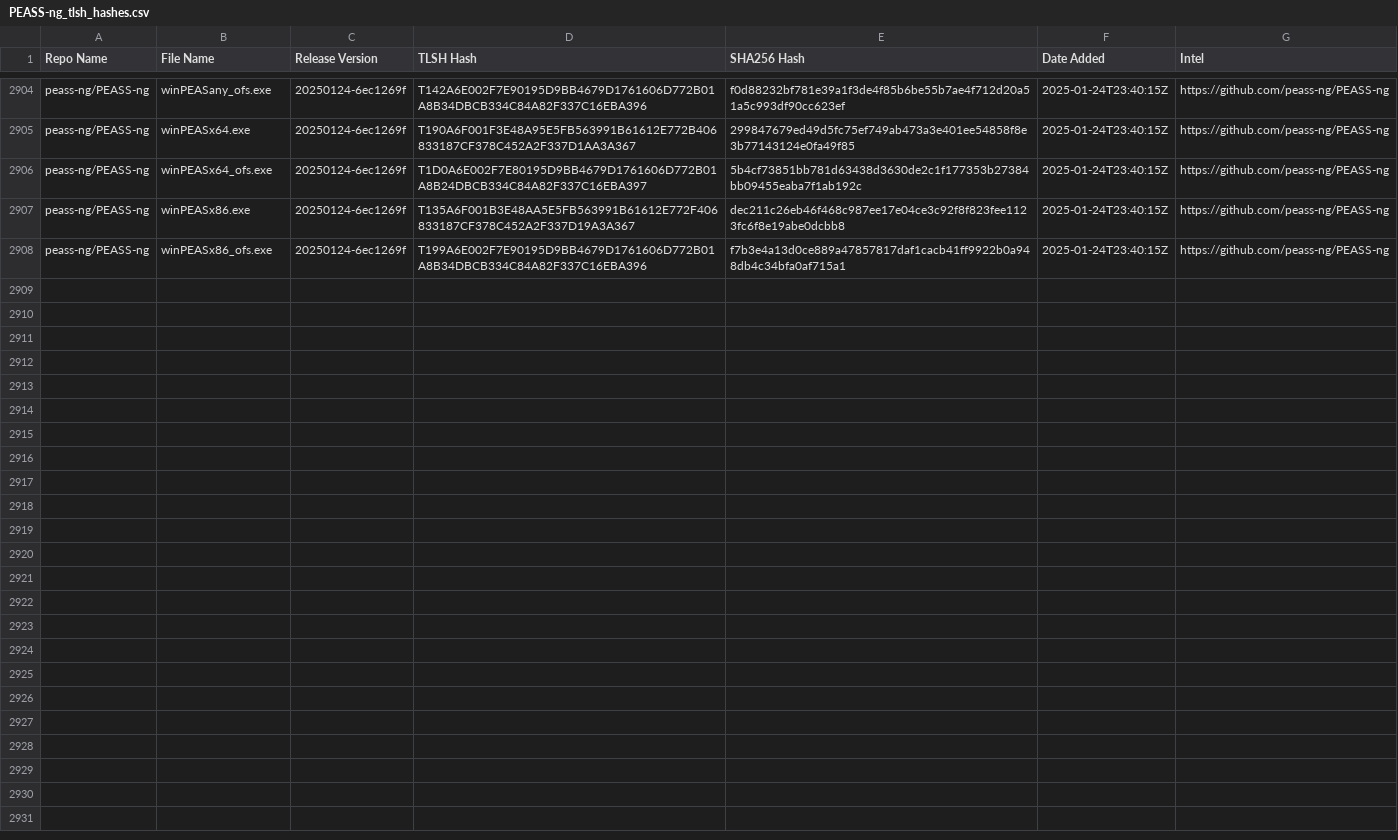
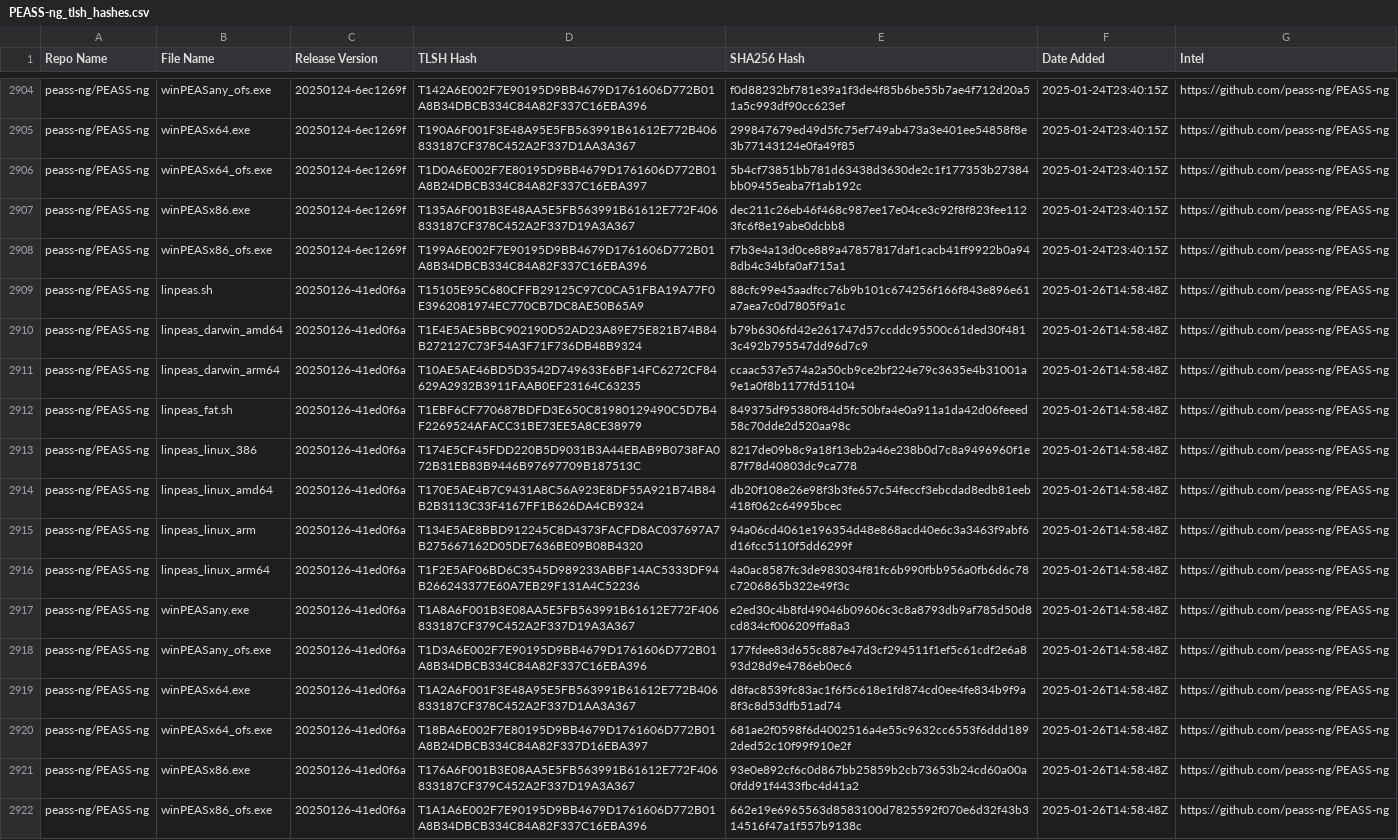
Before and after one commit to Magonia-Research/detection-content, a CSV file: iocs/tlsh/PEASS-ng/PEASS-ng_tlsh_hashes.csv, drawn as a sheet; only a part is shown, gaps mark what is left out.

Commit message:
Updated TLSH hash CSV file

```diff
--- a/iocs/tlsh/PEASS-ng/PEASS-ng_tlsh_hashes.csv
+++ b/iocs/tlsh/PEASS-ng/PEASS-ng_tlsh_hashes.csv
@@ -2908 +2908,15 @@ peass-ng/PEASS-ng,winPEASx86.exe,20250124-6ec1269f,T135A6F001B3E48AA5E5FB563991B
 peass-ng/PEASS-ng,winPEASx86_ofs.exe,20250124-6ec1269f,T199A6E002F7E90195D9BB4679D1761606D772B01A8B34DBCB334C84A82F337C16EBA396,f7b3e4a13d0ce889a47857817daf1cacb41ff9922b0a948db4c34bfa0af715a1,2025-01-24T23:40:15Z,https://github.com/peass-ng/PEASS-ng
+peass-ng/PEASS-ng,linpeas.sh,20250126-41ed0f6a,T15105E95C680CFFB29125C97C0CA51FBA19A77F0E3962081974EC770CB7DC8AE50B65A9,88cfc99e45aadfcc76b9b101c674256f166f843e896e61a7aea7c0d7805f9a1c,2025-01-26T14:58:48Z,https://github.com/peass-ng/PEASS-ng
+peass-ng/PEASS-ng,linpeas_darwin_amd64,20250126-41ed0f6a,T1E4E5AE5BBC902190D52AD23A89E75E821B74B84B272127C73F54A3F71F736DB48B9324,b79b6306fd42e261747d57ccddc95500c61ded30f4813c492b795547dd96d7c9,2025-01-26T14:58:48Z,https://github.com/peass-ng/PEASS-ng
+peass-ng/PEASS-ng,linpeas_darwin_arm64,20250126-41ed0f6a,T10AE5AE46BD5D3542D749633E6BF14FC6272CF84629A2932B3911FAAB0EF23164C63235,ccaac537e574a2a50cb9ce2bf224e79c3635e4b31001a9e1a0f8b1177fd51104,2025-01-26T14:58:48Z,https://github.com/peass-ng/PEASS-ng
+peass-ng/PEASS-ng,linpeas_fat.sh,20250126-41ed0f6a,T1EBF6CF770687BDFD3E650C81980129490C5D7B4F2269524AFACC31BE73EE5A8CE38979,849375df95380f84d5fc50bfa4e0a911a1da42d06feeed58c70dde2d520aa98c,2025-01-26T14:58:48Z,https://github.com/peass-ng/PEASS-ng
+peass-ng/PEASS-ng,linpeas_linux_386,20250126-41ed0f6a,T174E5CF45FDD220B5D9031B3A44EBAB9B0738FA072B31EB83B9446B97697709B187513C,8217de09b8c9a18f13eb2a46e238b0d7c8a9496960f1e87f78d40803dc9ca778,2025-01-26T14:58:48Z,https://github.com/peass-ng/PEASS-ng
+peass-ng/PEASS-ng,linpeas_linux_amd64,20250126-41ed0f6a,T170E5AE4B7C9431A8C56A923E8DF55A921B74B84B2B3113C33F4167FF1B626DA4CB9324,db20f108e26e98f3b3fe657c54feccf3ebcdad8edb81eeb418f062c64995bcec,2025-01-26T14:58:48Z,https://github.com/peass-ng/PEASS-ng
+peass-ng/PEASS-ng,linpeas_linux_arm,20250126-41ed0f6a,T134E5AE8BBD912245C8D4373FACFD8AC037697A7B275667162D05DE7636BE09B08B4320,94a06cd4061e196354d48e868acd40e6c3a3463f9abf6d16fcc5110f5dd6299f,2025-01-26T14:58:48Z,https://github.com/peass-ng/PEASS-ng
+peass-ng/PEASS-ng,linpeas_linux_arm64,20250126-41ed0f6a,T1F2E5AF06BD6C3545D989233ABBF14AC5333DF94B266243377E60A7EB29F131A4C52236,4a0ac8587fc3de983034f81fc6b990fbb956a0fb6d6c78c7206865b322e49f3c,2025-01-26T14:58:48Z,https://github.com/peass-ng/PEASS-ng
+peass-ng/PEASS-ng,winPEASany.exe,20250126-41ed0f6a,T1A8A6F001B3E08AA5E5FB563991B61612E772F406833187CF379C452A2F337D19A3A367,e2ed30c4b8fd49046b09606c3c8a8793db9af785d50d8cd834cf006209ffa8a3,2025-01-26T14:58:48Z,https://github.com/peass-ng/PEASS-ng
+peass-ng/PEASS-ng,winPEASany_ofs.exe,20250126-41ed0f6a,T1D3A6E002F7E90195D9BB4679D1761606D772B01A8B34DBCB334C84A82F337C16EBA396,177fdee83d655c887e47d3cf294511f1ef5c61cdf2e6a893d28d9e4786eb0ec6,2025-01-26T14:58:48Z,https://github.com/peass-ng/PEASS-ng
+peass-ng/PEASS-ng,winPEASx64.exe,20250126-41ed0f6a,T1A2A6F001F3E48A95E5FB563991B61612E772B406833187CF378C452A2F337D1AA3A367,d8fac8539fc83ac1f6f5c618e1fd874cd0ee4fe834b9f9a8f3c8d53dfb51ad74,2025-01-26T14:58:48Z,https://github.com/peass-ng/PEASS-ng
+peass-ng/PEASS-ng,winPEASx64_ofs.exe,20250126-41ed0f6a,T18BA6E002F7E80195D9BB4679D1761606D772B01A8B24DBCB334C84A82F337D16EBA397,681ae2f0598f6d4002516a4e55c9632cc6553f6ddd1892ded52c10f99f910e2f,2025-01-26T14:58:48Z,https://github.com/peass-ng/PEASS-ng
+peass-ng/PEASS-ng,winPEASx86.exe,20250126-41ed0f6a,T176A6F001B3E08AA5E5FB563991B61612E772F406833187CF379C452A2F337D19A3A367,93e0e892cf6c0d867bb25859b2cb73653b24cd60a00a0fdd91f4433fbc4d41a2,2025-01-26T14:58:48Z,https://github.com/peass-ng/PEASS-ng
+peass-ng/PEASS-ng,winPEASx86_ofs.exe,20250126-41ed0f6a,T1A1A6E002F7E90195D9BB4679D1761606D772B01A8B34DBCB334C84A82F337C16EBA396,662e19e6965563d8583100d7825592f070e6d32f43b314516f47a1f557b9138c,2025-01-26T14:58:48Z,https://github.com/peass-ng/PEASS-ng
```
